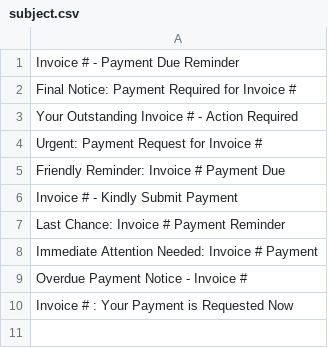
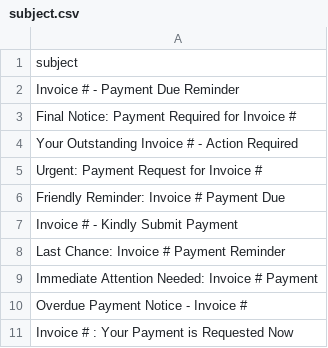
Before and after one commit to ashloverscn/email-randit, a CSV file: subject.csv, drawn as a sheet.

Commit message:
Update subject.csv

```diff
--- a/subject.csv
+++ b/subject.csv
@@ -1 +1,2 @@
+subject
 Invoice # - Payment Due Reminder
```
